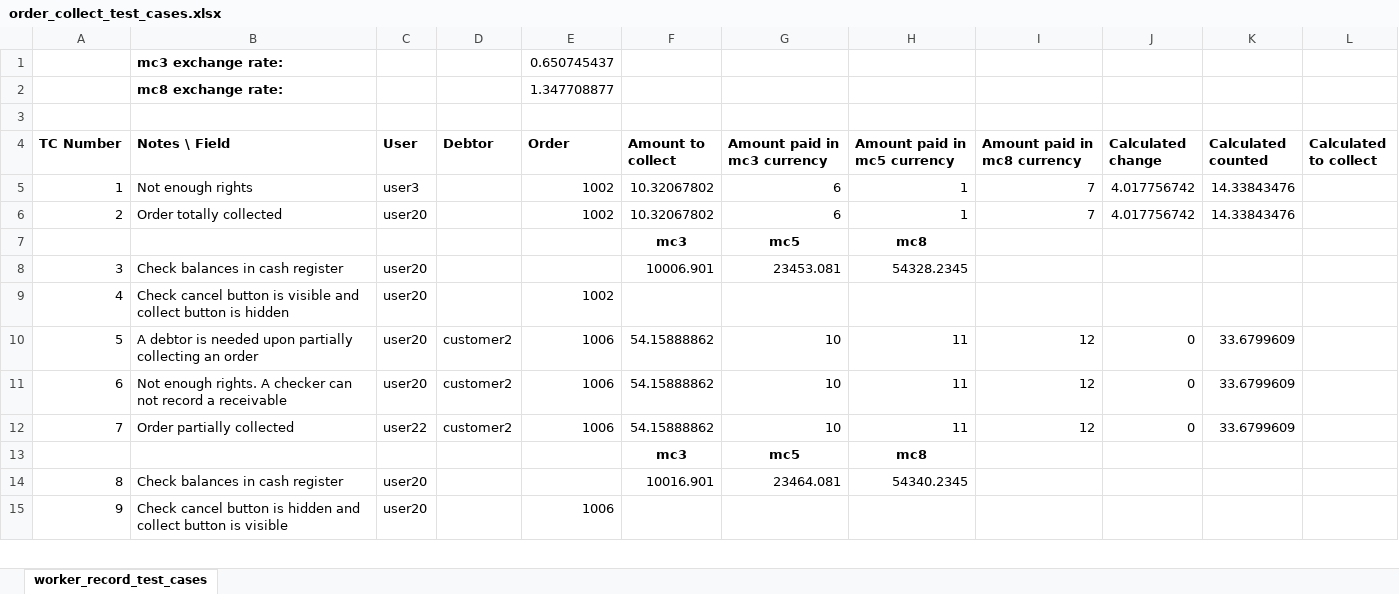
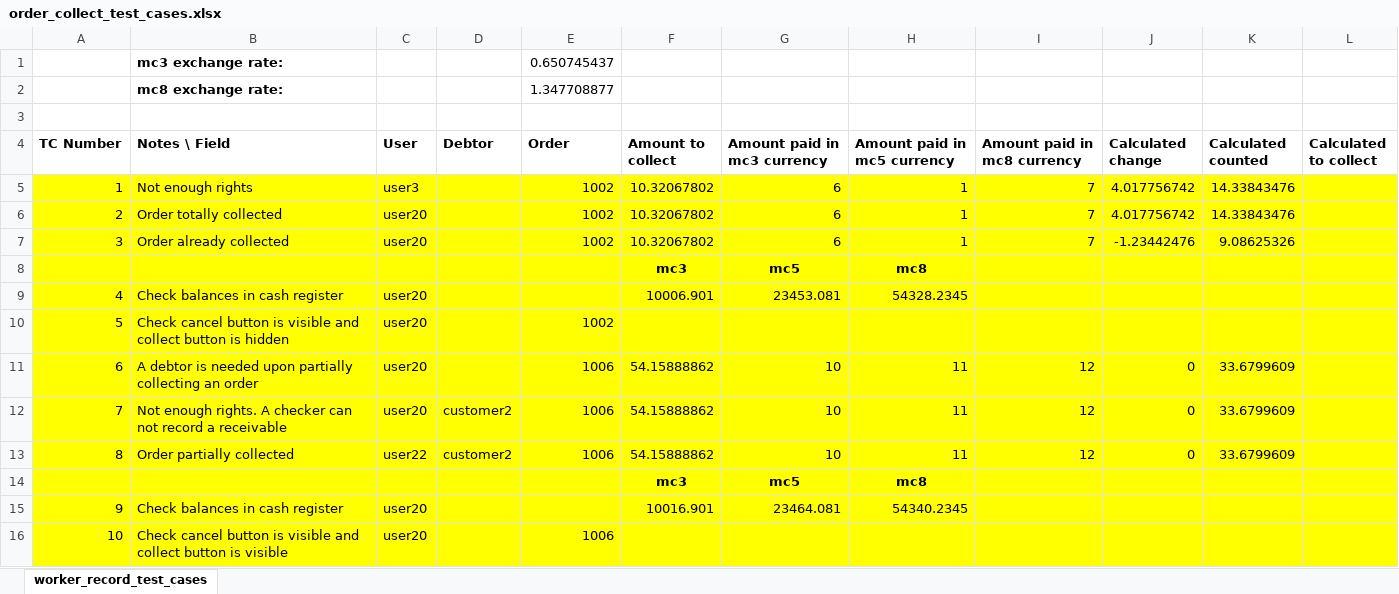
Before and after one commit to syscoopco/soberano, an Excel workbook: soberano/test_cases/order_collect_test_cases.xlsx, sheet worker_record_test_cases, drawn as a sheet; only a part is shown; values as stored, in another font and other column widths than the file's, no borders; addresses are those after the commit; the diff covers the shown part only; the diff names each change by its address in the sheet, - before the commit and + after, or states it on an @@ line.

Commit message:
order and receivable collecting completed.

```diff
--- a/soberano/test_cases/order_collect_test_cases.xlsx (sheet worker_record_test_cases)
+++ b/soberano/test_cases/order_collect_test_cases.xlsx (sheet worker_record_test_cases)
-A5:L6 fill: none
+A5:L6 fill: #FFFF00
+row 7: 3 | Order already collected | user20 |  | 1002 | 10.32067802 | 6 | 1 | 7 | -1.23442476 | 9.08625326
-A8:L16 fill: none
+A8:L16 fill: #FFFF00
@@ column A (TC Number) renumbered from row 9 down @@
-D11 (Debtor): customer2
+D11 (Debtor): (empty)
-B16 (Notes \ Field): …button is hidden and collect…
+B16 (Notes \ Field): …button is visible and collect…
```
Also changed, not shown: 1 edited cell and cell formats elsewhere in this sheet, formulas that keep their value, soberano/test_cases/responsibilities_test_cases_enriched.xlsx, 12 other files.
